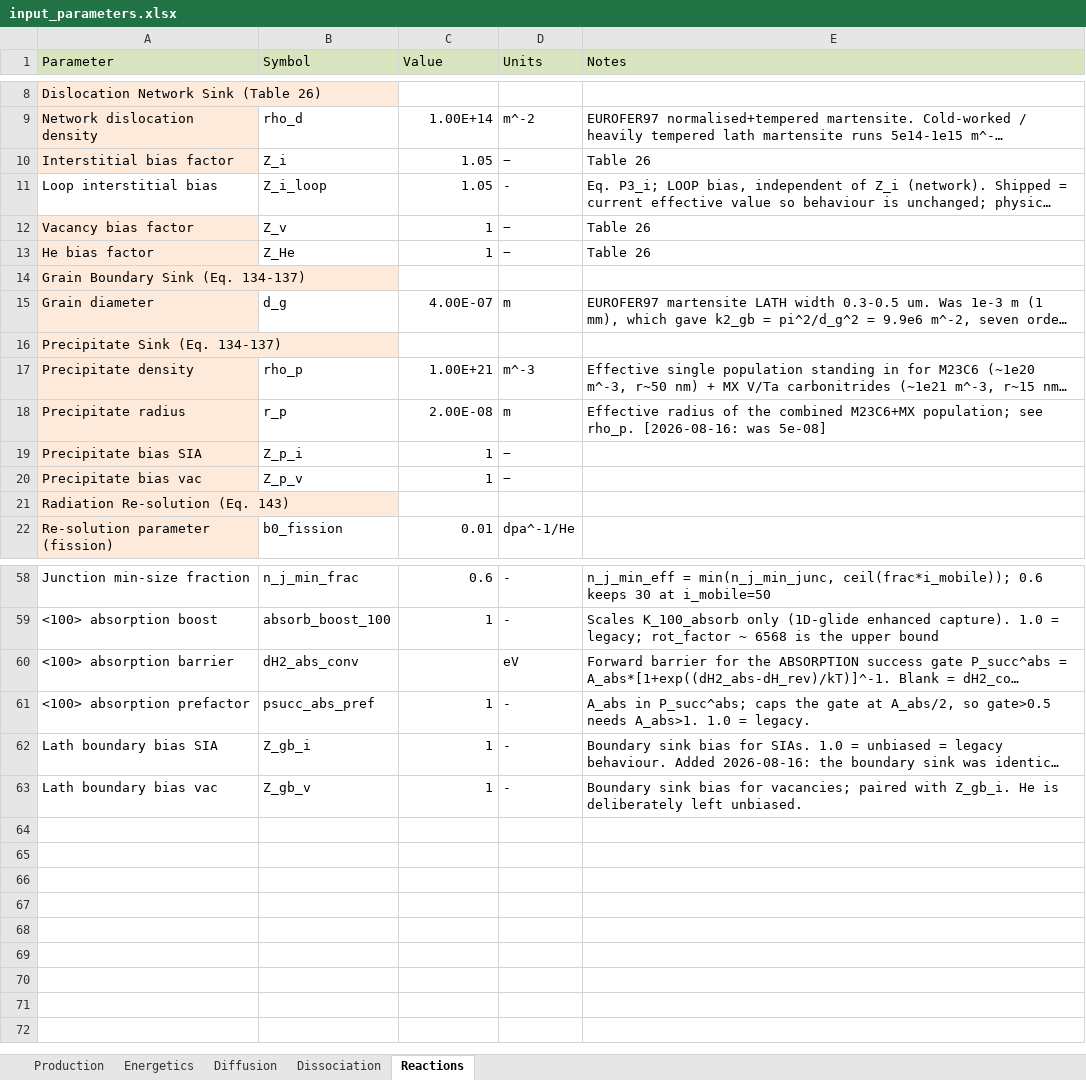
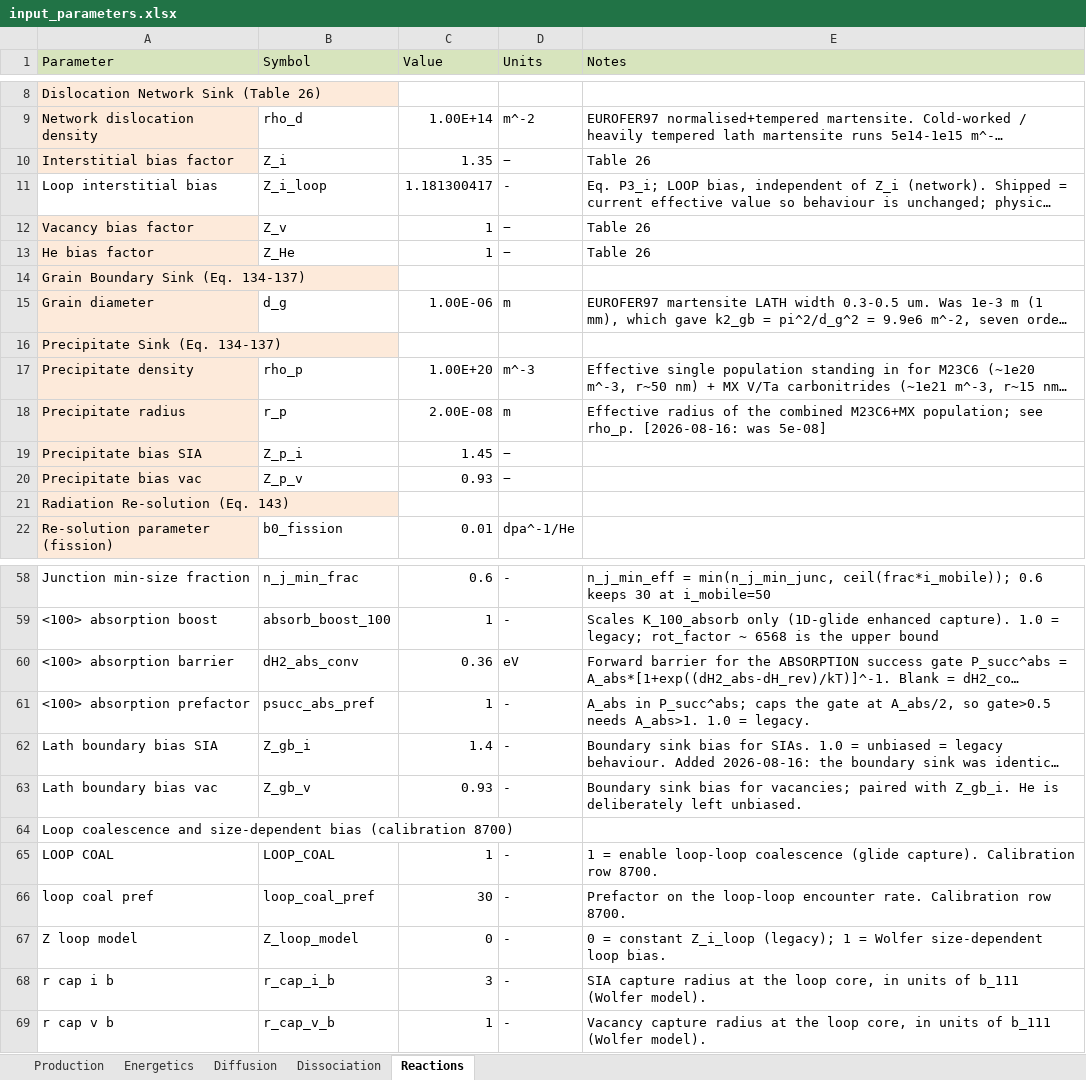
Before and after one commit to Ghoniem-Org/RadCluster, an Excel workbook: RadCluster_2_1/input/input_parameters.xlsx, sheet Reactions, drawn as a sheet; only a part is shown, gaps mark what is left out; long unchanged cells end in …; values as stored, in another font and other column widths than the file's, no borders; the diff covers the shown part only; the diff names each change by its address in the sheet, - before the commit and + after, or states it on an @@ line.

```diff
--- a/RadCluster_2_1/input/input_parameters.xlsx (sheet Reactions)
+++ b/RadCluster_2_1/input/input_parameters.xlsx (sheet Reactions)
-C10 (Value): 1.05
+C10 (Value): 1.35
-C11 (Value): 1.05
+C11 (Value): 1.181300417
-C15 (Value): 4.00E-07
+C15 (Value): 1.00E-06
-C17 (Value): 1.00E+21
+C17 (Value): 1.00E+20
-C19 (Value): 1
+C19 (Value): 1.45
-C20 (Value): 1
+C20 (Value): 0.93
-C60 (Value): (empty)
+C60 (Value): 0.36
-C62 (Value): 1
+C62 (Value): 1.4
-C63 (Value): 1
+C63 (Value): 0.93
+row 64: Loop coalescence and size-dependent bias (calibration 8700)
+row 65: LOOP COAL | LOOP_COAL | 1 | - | 1 = enable loop-loop coalescence (glide capture). Calibration row 8700.
+row 66: loop coal pref | loop_coal_pref | 30 | - | Prefactor on the loop-loop encounter rate. Calibration row 8700.
+row 67: Z loop model | Z_loop_model | 0 | - | 0 = constant Z_i_loop (legacy); 1 = Wolfer size-dependent loop bias.
+row 68: r cap i b | r_cap_i_b | 3 | - | SIA capture radius at the loop core, in units of b_111 (Wolfer model).
+row 69: r cap v b | r_cap_v_b | 1 | - | Vacancy capture radius at the loop core, in units of b_111 (Wolfer model).
```
Also changed, not shown: 7 edited cells elsewhere in this sheet, sheet Production, sheet Diffusion, sheet Dissociation, sheet Energetics, 6 other files.
